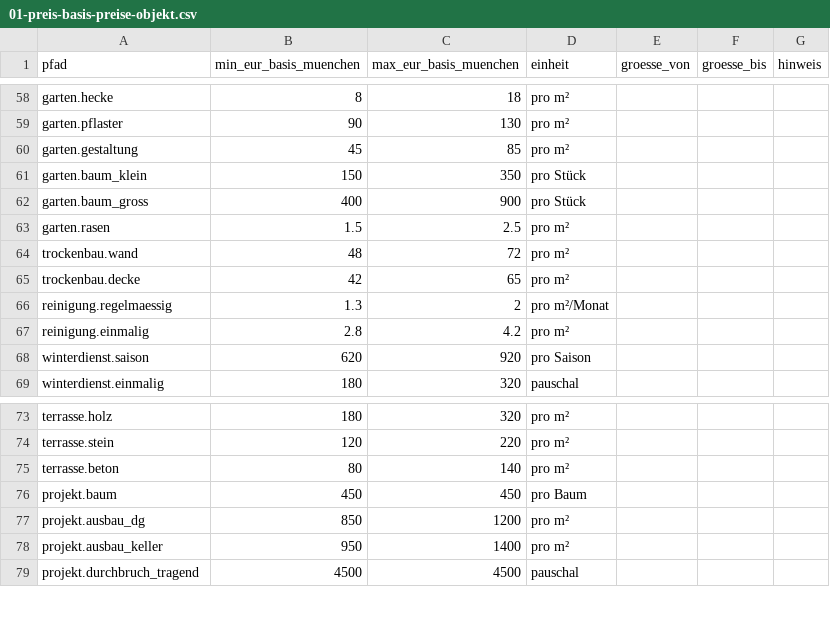
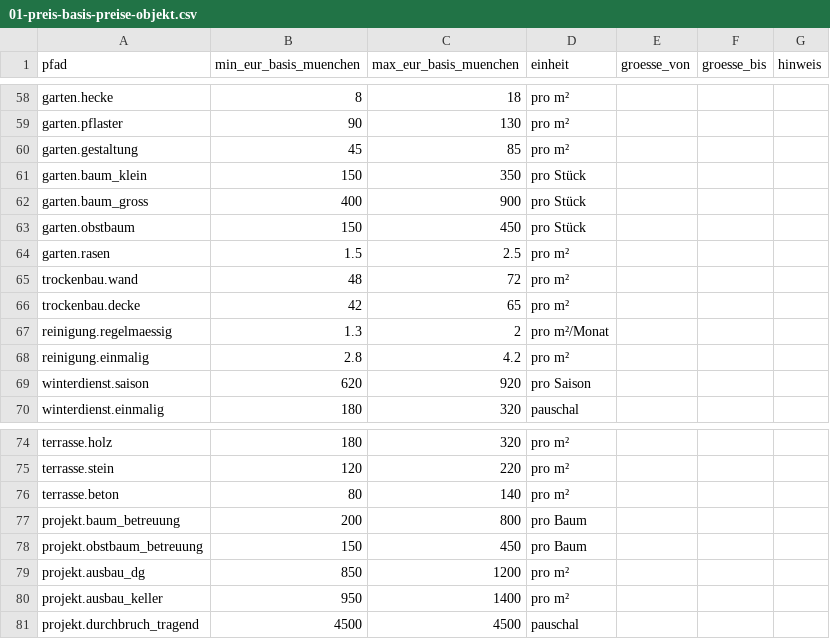
Before and after one commit to masdjedibelal-dotcom/baerenwald, a CSV file: data/preis/01-preis-basis-preise-objekt.csv, drawn as a sheet; only a part is shown, gaps mark what is left out.

```diff
--- a/data/preis/01-preis-basis-preise-objekt.csv
+++ b/data/preis/01-preis-basis-preise-objekt.csv
@@ -62,2 +62,3 @@
 "garten.baum_gross","400","900","pro Stück","","",""
+"garten.obstbaum","150","450","pro Stück","","",""
 "garten.rasen","1.5","2.5","pro m²","","",""
@@ -75,3 +76,4 @@
 "terrasse.beton","80","140","pro m²","","",""
-"projekt.baum","450","450","pro Baum","","",""
+"projekt.baum_betreuung","200","800","pro Baum","","",""
+"projekt.obstbaum_betreuung","150","450","pro Baum","","",""
 "projekt.ausbau_dg","850","1200","pro m²","","",""
```
Also changed, not shown: data/preis/02-preis-rechner-fixtures.csv, 39 other files.
